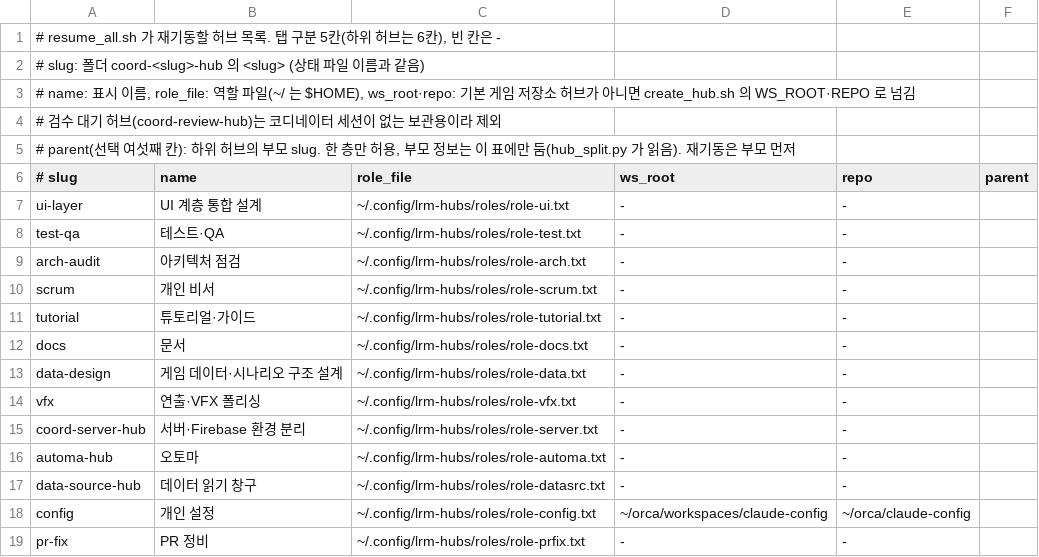
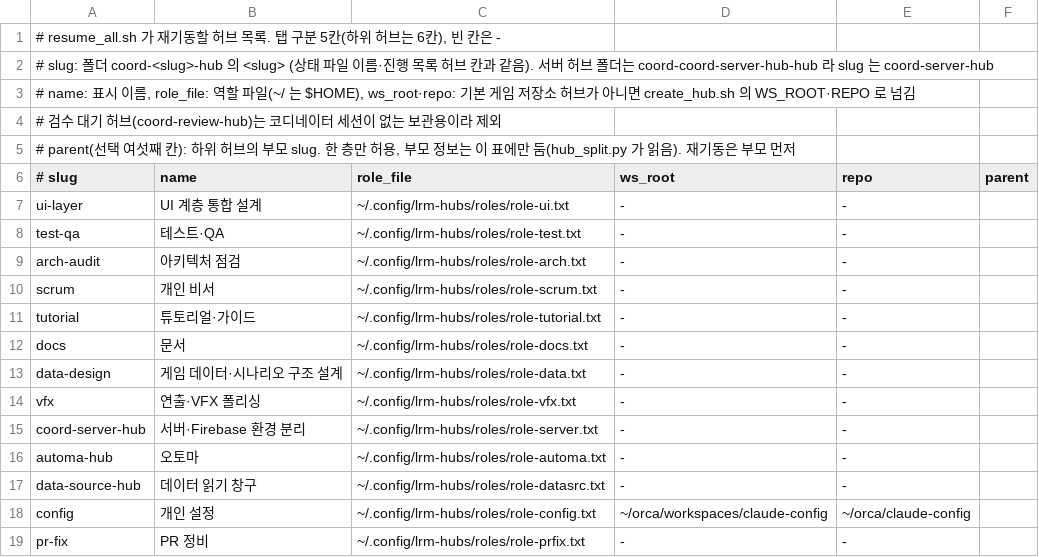
Before and after one commit to cocodding0723/claude-config, a TSV file: hubs/hubs.tsv, drawn as a sheet.

Commit message:
서버 허브 이름을 hubs.tsv slug 하나로 통일
서버 허브의 상태 파일(server.json)·진행 목록 칸(server)이 hubs.tsv slug(coord-server-hub)와 달라 status_key 별칭으로만 맞춰 있었음. 별칭 함수 status_key 를 없애고 상태 파일 이름·진행 목록 허브 칸·작업 공간 수 키·옆 패널 허브 칸을 hubs.tsv slug 로 통일함.

hubs.tsv 는 그대로 coord-server-hub 로 둠. 실제 폴더가 coord-coord-server-hub-hub(= coord-<slug>-hub)라 slug 를 server 로 바꾸면 resume_all·restart_hub·hub_dups 가 폴더를 못 찾음. automa-hub·data-source-hub 와 같은 규칙.

옛 이름은 읽기 호환만 남김. 새 이름 상태 파일이 없을 때 hub_status show·prompt 와 수집기가 server.json 을 coord-server-hub 로 읽고, 새 이름 파일이 생기면 옛 파일은 무시함. legacy_slug 는 이미 쌓인 보고의 hub 값(server)을 잇는 answer_route·todo_facts 용으로 hub_status 에 두고 이유를 주석에 남김. 기존 server.json 은 허브가 새 slug 로 다시 쓸 때까지 그대로 읽힘.

판단: 진행 목록 서버 허브 행의 칸·키가 server → coord-server-hub 로 바뀌어 첫 회차에 해당 행이 한 번 교체됨.

```diff
--- a/hubs/hubs.tsv
+++ b/hubs/hubs.tsv
@@ -1,3 +1,3 @@
 # resume_all.sh 가 재기동할 허브 목록. 탭 구분 5칸(하위 허브는 6칸), 빈 칸은 -
-# slug: 폴더 coord-<slug>-hub 의 <slug> (상태 파일 이름과 같음)
+# slug: 폴더 coord-<slug>-hub 의 <slug> (상태 파일 이름·진행 목록 허브 칸과 같음). 서버 허브 폴더는 coord-coord-server-hub-hub 라 slug 는 coord-server-hub
 # name: 표시 이름, role_file: 역할 파일(~/ 는 $HOME), ws_root·repo: 기본 게임 저장소 허브가 아니면 create_hub.sh 의 WS_ROOT·REPO 로 넘김
```
Also changed, not shown: 8 other files.
